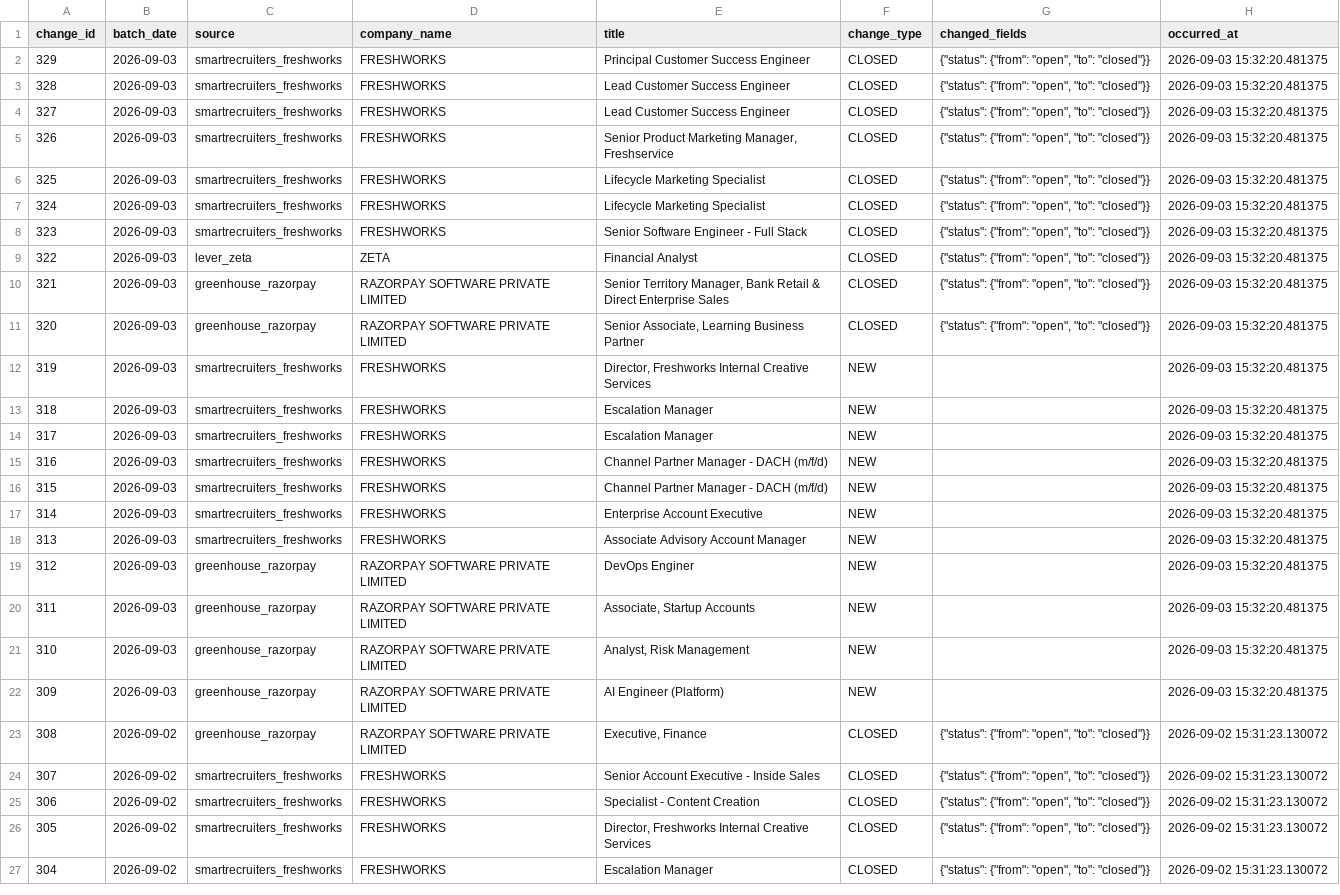
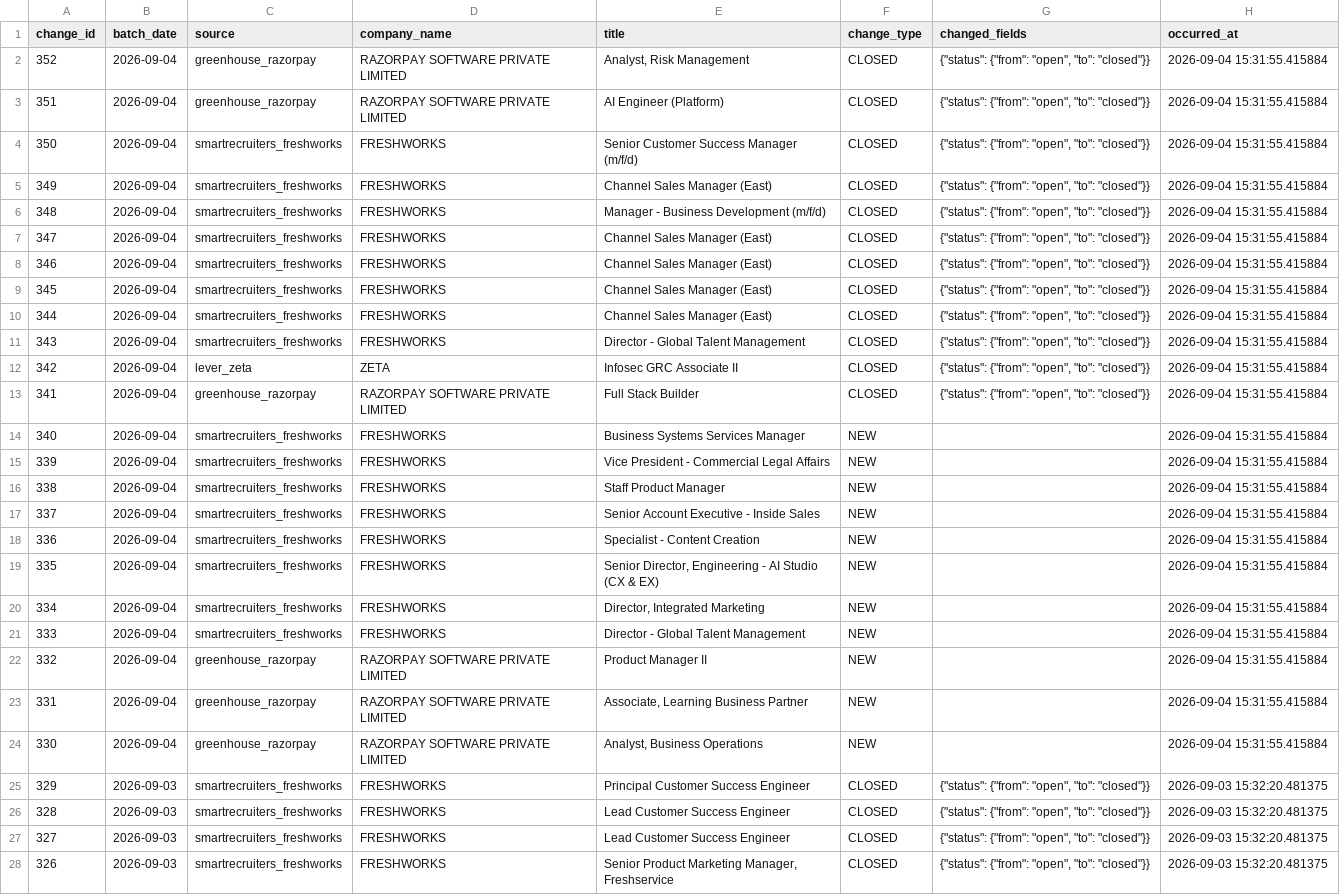
Before and after one commit to itsabhinavism/job-vault-datavault, a CSV file: export/changes.csv, drawn as a sheet; only a part is shown; the shorter side is filled out with more unchanged rows.

```diff
--- a/export/changes.csv
+++ b/export/changes.csv
@@ -1,2 +1,25 @@
 change_id,batch_date,source,company_name,title,change_type,changed_fields,occurred_at
+352,2026-09-04,greenhouse_razorpay,RAZORPAY SOFTWARE PRIVATE LIMITED,"Analyst, Risk Management",CLOSED,"{""status"": {""from"": ""open"", ""to"": ""closed""}}",2026-09-04 15:31:55.415884
+351,2026-09-04,greenhouse_razorpay,RAZORPAY SOFTWARE PRIVATE LIMITED,AI Engineer (Platform),CLOSED,"{""status"": {""from"": ""open"", ""to"": ""closed""}}",2026-09-04 15:31:55.415884
+350,2026-09-04,smartrecruiters_freshworks,FRESHWORKS,Senior Customer Success Manager (m/f/d),CLOSED,"{""status"": {""from"": ""open"", ""to"": ""closed""}}",2026-09-04 15:31:55.415884
+349,2026-09-04,smartrecruiters_freshworks,FRESHWORKS,Channel Sales Manager (East),CLOSED,"{""status"": {""from"": ""open"", ""to"": ""closed""}}",2026-09-04 15:31:55.415884
+348,2026-09-04,smartrecruiters_freshworks,FRESHWORKS,Manager - Business Development (m/f/d),CLOSED,"{""status"": {""from"": ""open"", ""to"": ""closed""}}",2026-09-04 15:31:55.415884
+347,2026-09-04,smartrecruiters_freshworks,FRESHWORKS,Channel Sales Manager (East),CLOSED,"{""status"": {""from"": ""open"", ""to"": ""closed""}}",2026-09-04 15:31:55.415884
+346,2026-09-04,smartrecruiters_freshworks,FRESHWORKS,Channel Sales Manager (East),CLOSED,"{""status"": {""from"": ""open"", ""to"": ""closed""}}",2026-09-04 15:31:55.415884
+345,2026-09-04,smartrecruiters_freshworks,FRESHWORKS,Channel Sales Manager (East),CLOSED,"{""status"": {""from"": ""open"", ""to"": ""closed""}}",2026-09-04 15:31:55.415884
+344,2026-09-04,smartrecruiters_freshworks,FRESHWORKS,Channel Sales Manager (East),CLOSED,"{""status"": {""from"": ""open"", ""to"": ""closed""}}",2026-09-04 15:31:55.415884
+343,2026-09-04,smartrecruiters_freshworks,FRESHWORKS,Director - Global Talent Management,CLOSED,"{""status"": {""from"": ""open"", ""to"": ""closed""}}",2026-09-04 15:31:55.415884
+342,2026-09-04,lever_zeta,ZETA,Infosec GRC Associate II,CLOSED,"{""status"": {""from"": ""open"", ""to"": ""closed""}}",2026-09-04 15:31:55.415884
+341,2026-09-04,greenhouse_razorpay,RAZORPAY SOFTWARE PRIVATE LIMITED,Full Stack Builder,CLOSED,"{""status"": {""from"": ""open"", ""to"": ""closed""}}",2026-09-04 15:31:55.415884
+340,2026-09-04,smartrecruiters_freshworks,FRESHWORKS,Business Systems Services Manager,NEW,,2026-09-04 15:31:55.415884
+339,2026-09-04,smartrecruiters_freshworks,FRESHWORKS,Vice President - Commercial Legal Affairs,NEW,,2026-09-04 15:31:55.415884
+338,2026-09-04,smartrecruiters_freshworks,FRESHWORKS,Staff Product Manager,NEW,,2026-09-04 15:31:55.415884
+337,2026-09-04,smartrecruiters_freshworks,FRESHWORKS,Senior Account Executive - Inside Sales,NEW,,2026-09-04 15:31:55.415884
+336,2026-09-04,smartrecruiters_freshworks,FRESHWORKS,Specialist - Content Creation,NEW,,2026-09-04 15:31:55.415884
+335,2026-09-04,smartrecruiters_freshworks,FRESHWORKS,"Senior Director, Engineering - AI Studio (CX & EX)",NEW,,2026-09-04 15:31:55.415884
+334,2026-09-04,smartrecruiters_freshworks,FRESHWORKS,"Director, Integrated Marketing",NEW,,2026-09-04 15:31:55.415884
+333,2026-09-04,smartrecruiters_freshworks,FRESHWORKS,Director - Global Talent Management,NEW,,2026-09-04 15:31:55.415884
+332,2026-09-04,greenhouse_razorpay,RAZORPAY SOFTWARE PRIVATE LIMITED,Product Manager II,NEW,,2026-09-04 15:31:55.415884
+331,2026-09-04,greenhouse_razorpay,RAZORPAY SOFTWARE PRIVATE LIMITED,"Associate, Learning Business Partner",NEW,,2026-09-04 15:31:55.415884
+330,2026-09-04,greenhouse_razorpay,RAZORPAY SOFTWARE PRIVATE LIMITED,"Analyst, Business Operations",NEW,,2026-09-04 15:31:55.415884
 329,2026-09-03,smartrecruiters_freshworks,FRESHWORKS,Principal Customer Success Engineer,CLOSED,"{""status"": {""from"": ""open"", ""to"": ""closed""}}",2026-09-03 15:32:20.481375
```
Also changed, not shown: export/current_jobs.csv, export/job_history.csv, 4 other files.
